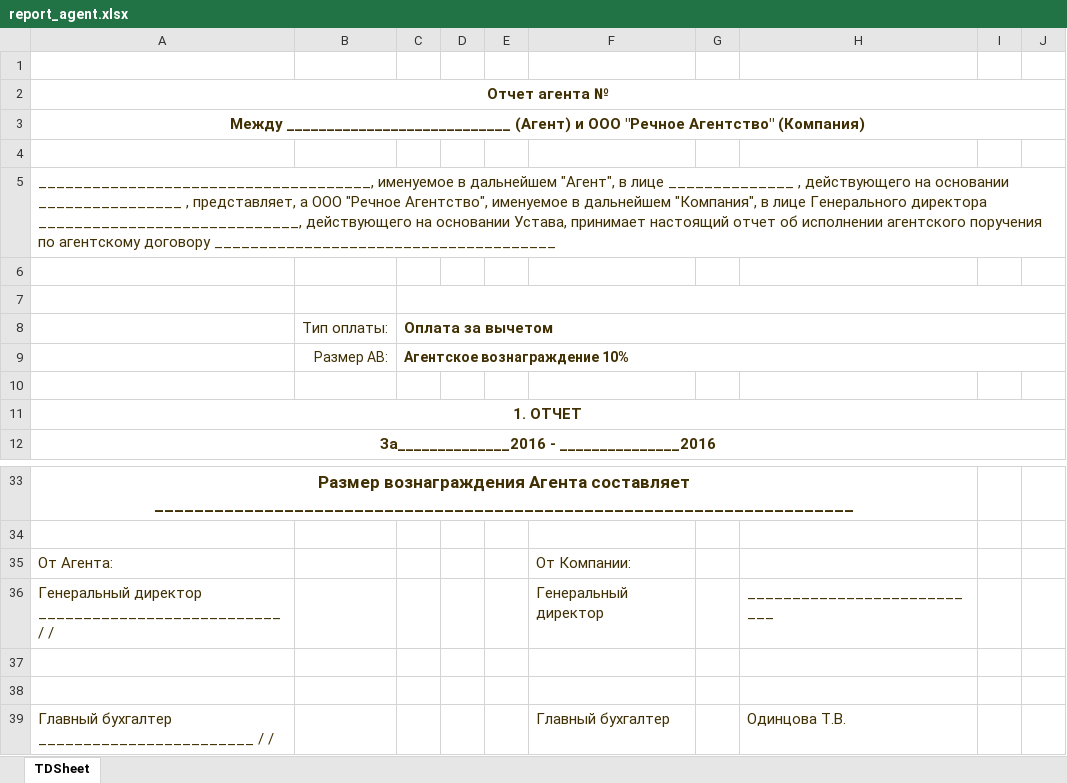
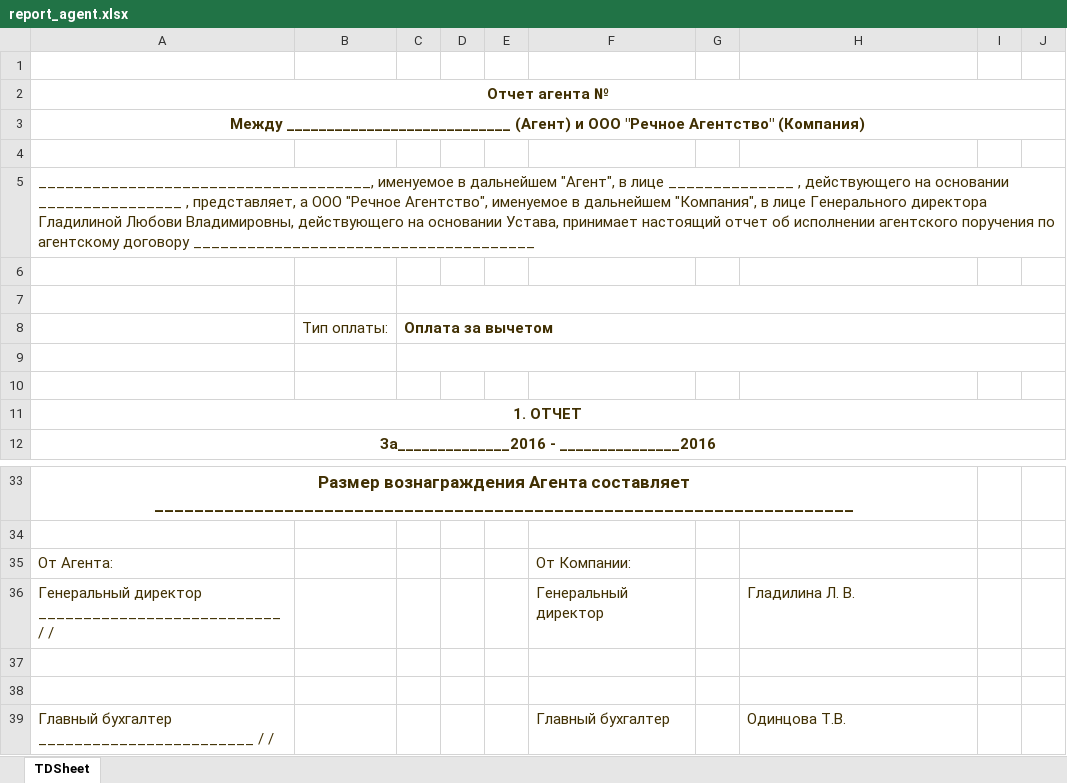
Before and after one commit to dimadmb/rech2017, an Excel workbook: src/CruiseBundle/Resources/report/report_agent.xlsx, sheet TDSheet, drawn as a sheet; only a part is shown, gaps mark what is left out; values as stored, in another font and other column widths than the file's, no borders; the diff names each change by its address in the sheet, - before the commit and + after, or states it on an @@ line.

```diff
--- a/src/CruiseBundle/Resources/report/report_agent.xlsx (sheet TDSheet)
+++ b/src/CruiseBundle/Resources/report/report_agent.xlsx (sheet TDSheet)
-A5: …Генерального директора _____________________________, действующего на…
+A5: …Генерального директора Гладилиной Любови Владимировны, действующего на…
-row 9:  | Размер АВ: | Агентское вознаграждение 10%
+row 9: (empty)
-H36: ___________________________
+H36: Гладилина Л. В.
```
Also changed, not shown: 5 other files.
